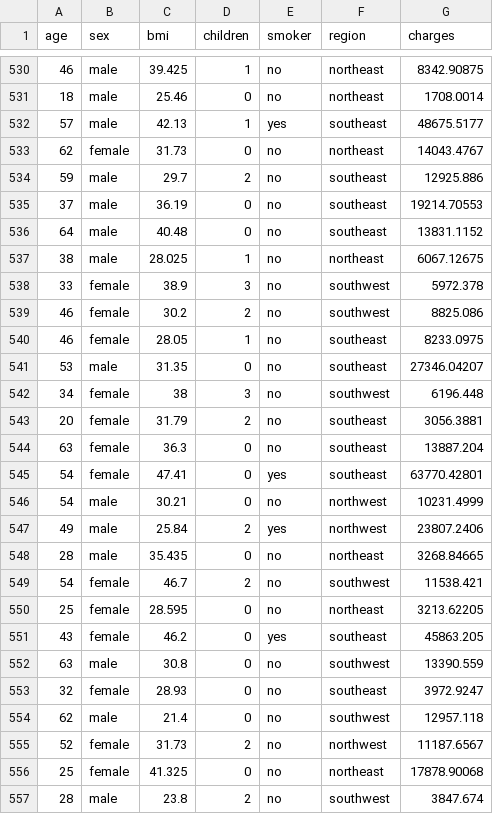
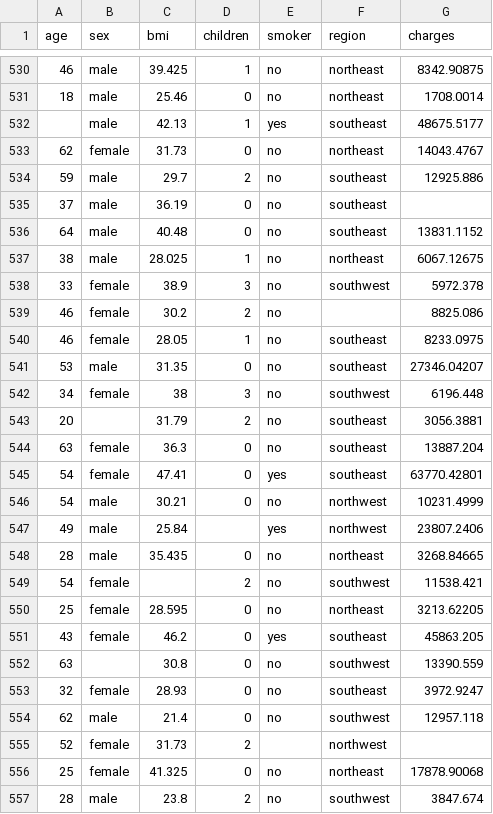
Before and after one commit to anass17/Predicteur-de-Charges-d-Assurance-Maladie, a CSV file: data/raw/assurance-maladie.csv, drawn as a sheet; only a part is shown, gaps mark what is left out.

```diff
--- a/data/raw/assurance-maladie.csv
+++ b/data/raw/assurance-maladie.csv
@@ -531,6 +531,6 @@ age,sex,bmi,children,smoker,region,charges
 18,male,25.46,0,no,northeast,1708.0014
-57,male,42.13,1,yes,southeast,48675.5177
+,male,42.13,1,yes,southeast,48675.5177
 62,female,31.73,0,no,northeast,14043.4767
 59,male,29.7,2,no,southeast,12925.886
-37,male,36.19,0,no,southeast,19214.70553
+37,male,36.19,0,no,southeast,
 64,male,40.48,0,no,southeast,13831.1152
@@ -538,3 +538,3 @@ age,sex,bmi,children,smoker,region,charges
 33,female,38.9,3,no,southwest,5972.378
-46,female,30.2,2,no,southwest,8825.086
+46,female,30.2,2,no,,8825.086
 46,female,28.05,1,no,southeast,8233.0975
@@ -542,3 +542,3 @@ age,sex,bmi,children,smoker,region,charges
 34,female,38,3,no,southwest,6196.448
-20,female,31.79,2,no,southeast,3056.3881
+20,,31.79,2,no,southeast,3056.3881
 63,female,36.3,0,no,southeast,13887.204
@@ -546,11 +546,11 @@ age,sex,bmi,children,smoker,region,charges
 54,male,30.21,0,no,northwest,10231.4999
-49,male,25.84,2,yes,northwest,23807.2406
+49,male,25.84,,yes,northwest,23807.2406
 28,male,35.435,0,no,northeast,3268.84665
-54,female,46.7,2,no,southwest,11538.421
+54,female,,2,no,southwest,11538.421
 25,female,28.595,0,no,northeast,3213.62205
 43,female,46.2,0,yes,southeast,45863.205
-63,male,30.8,0,no,southwest,13390.559
+63,,30.8,0,no,southwest,13390.559
 32,female,28.93,0,no,southeast,3972.9247
 62,male,21.4,0,no,southwest,12957.118
-52,female,31.73,2,no,northwest,11187.6567
+52,female,31.73,2,,northwest,
 25,female,41.325,0,no,northeast,17878.90068
```
Also changed, not shown: 1 other file.
